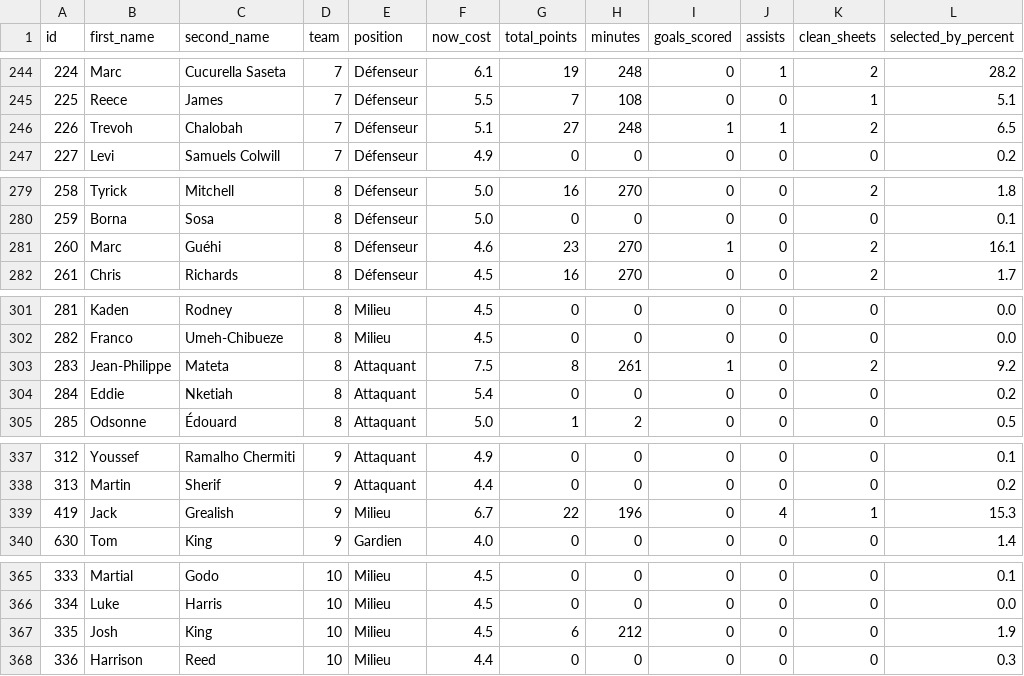
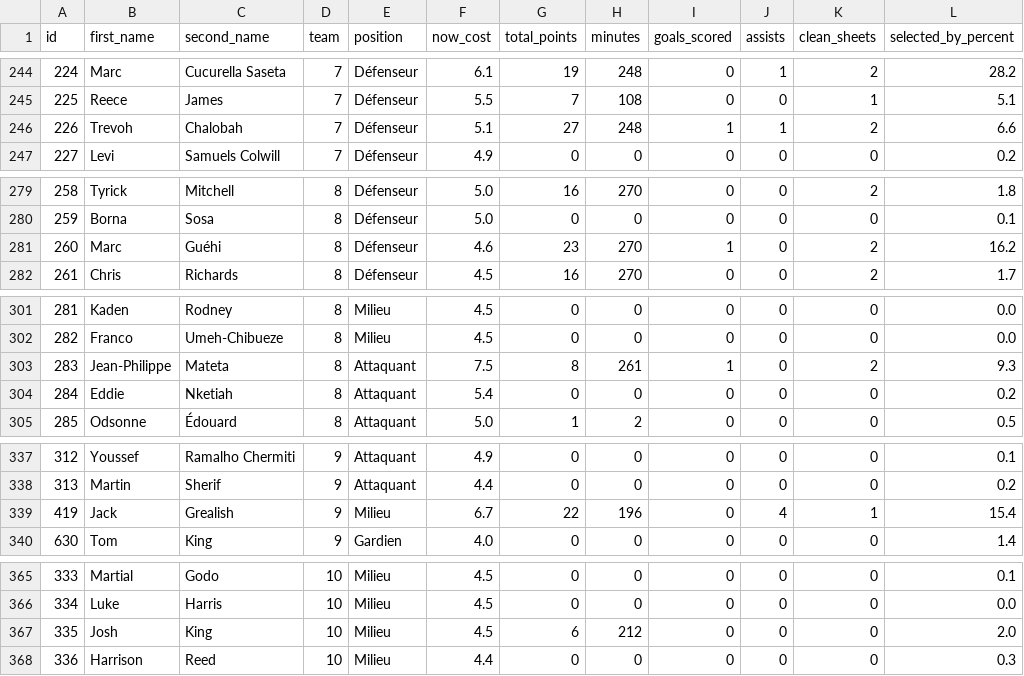
Before and after one commit to ismailsg/fantasy_premier_league, a CSV file: fpl_players.csv, drawn as a sheet; only a part is shown, gaps mark what is left out; the diff covers the shown part only.

```diff
--- a/fpl_players.csv
+++ b/fpl_players.csv
@@ -245,3 +245,3 @@ id,first_name,second_name,team,position,now_cost,total_points,minutes,goals_scor
 225,Reece,James,7,Défenseur,5.5,7,108,0,0,1,5.1
-226,Trevoh,Chalobah,7,Défenseur,5.1,27,248,1,1,2,6.5
+226,Trevoh,Chalobah,7,Défenseur,5.1,27,248,1,1,2,6.6
 227,Levi,Samuels Colwill,7,Défenseur,4.9,0,0,0,0,0,0.2
@@ -280,3 +280,3 @@ id,first_name,second_name,team,position,now_cost,total_points,minutes,goals_scor
 259,Borna,Sosa,8,Défenseur,5.0,0,0,0,0,0,0.1
-260,Marc,Guéhi,8,Défenseur,4.6,23,270,1,0,2,16.1
+260,Marc,Guéhi,8,Défenseur,4.6,23,270,1,0,2,16.2
 261,Chris,Richards,8,Défenseur,4.5,16,270,0,0,2,1.7
@@ -302,3 +302,3 @@ id,first_name,second_name,team,position,now_cost,total_points,minutes,goals_scor
 282,Franco,Umeh-Chibueze,8,Milieu,4.5,0,0,0,0,0,0.0
-283,Jean-Philippe,Mateta,8,Attaquant,7.5,8,261,1,0,2,9.2
+283,Jean-Philippe,Mateta,8,Attaquant,7.5,8,261,1,0,2,9.3
 284,Eddie,Nketiah,8,Attaquant,5.4,0,0,0,0,0,0.2
@@ -338,3 +338,3 @@ id,first_name,second_name,team,position,now_cost,total_points,minutes,goals_scor
 313,Martin,Sherif,9,Attaquant,4.4,0,0,0,0,0,0.2
-419,Jack,Grealish,9,Milieu,6.7,22,196,0,4,1,15.3
+419,Jack,Grealish,9,Milieu,6.7,22,196,0,4,1,15.4
 630,Tom,King,9,Gardien,4.0,0,0,0,0,0,1.4
@@ -366,3 +366,3 @@ id,first_name,second_name,team,position,now_cost,total_points,minutes,goals_scor
 334,Luke,Harris,10,Milieu,4.5,0,0,0,0,0,0.0
-335,Josh,King,10,Milieu,4.5,6,212,0,0,0,1.9
+335,Josh,King,10,Milieu,4.5,6,212,0,0,0,2.0
 336,Harrison,Reed,10,Milieu,4.4,0,0,0,0,0,0.3
```
Also changed, not shown: 4 edited cells elsewhere in this file, 3 other files.
